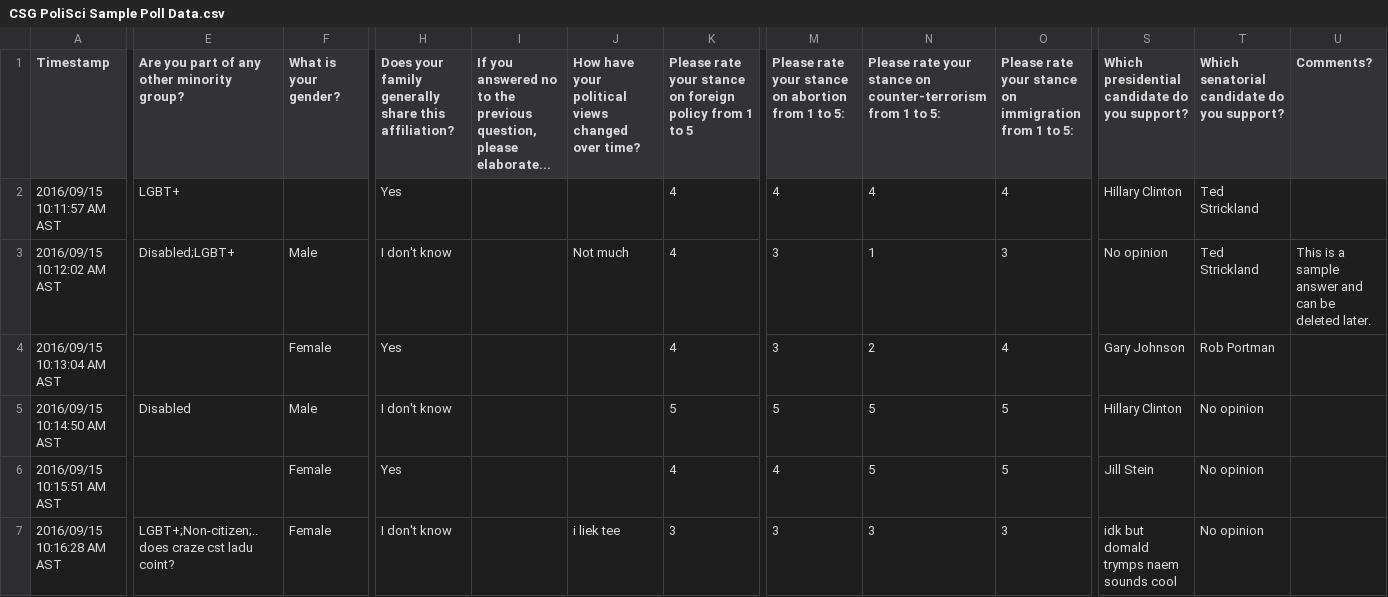
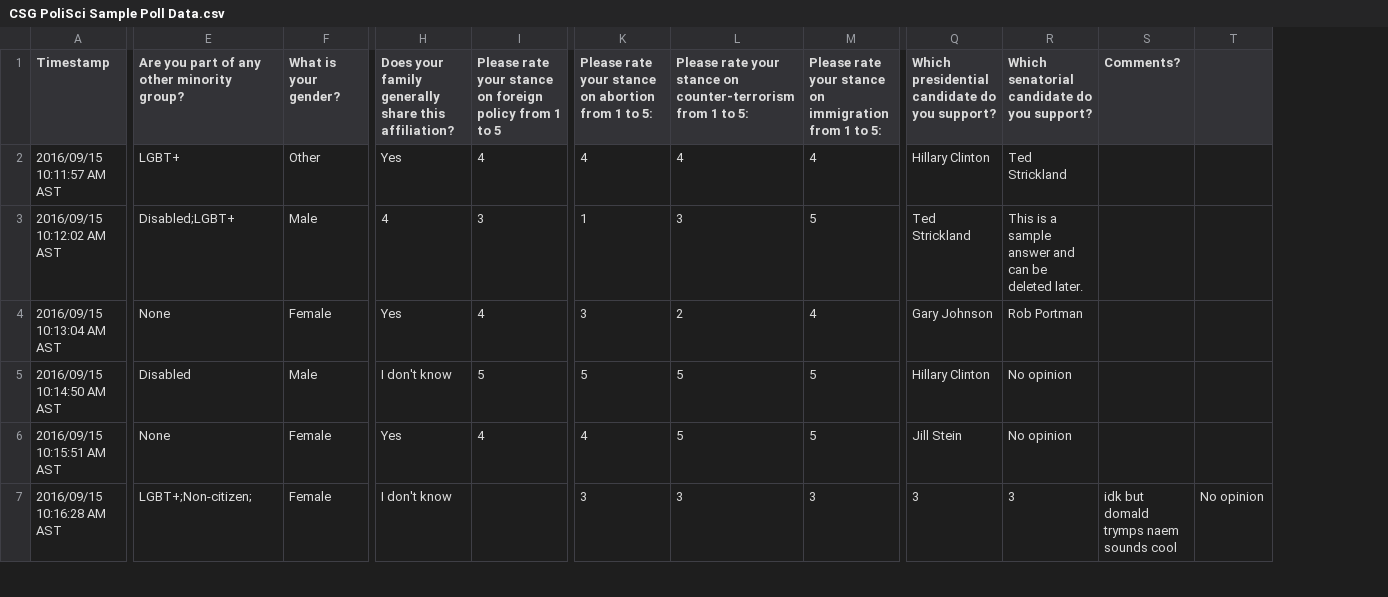
Before and after one commit to ndbk99/Election-Software, a CSV file: CSG PoliSci Sample Poll Data.csv, drawn as a sheet; only a part is shown, gaps mark what is left out; removed rows and columns are numbered as before the commit, all else as after; the diff covers the shown part only; the diff names each change by its address in the sheet, - before the commit and + after, or states it on an @@ line.

Commit message:
Functional at basic level! But w/ flaws
Voter culling and data retrieval works basically and returns the correct
percentages for the queried demographics!
However, the Marijuana, President, and Senator question fields are
broken for some reason... The topics don't come through for some reason
and querying for those topics gives a Python error.

Also, I cleaned up the question and voter CSV files and tried to double
check them.

```diff
--- a/CSG PoliSci Sample Poll Data.csv
+++ b/CSG PoliSci Sample Poll Data.csv
-column I, row 1: If you answered no to the previous question, please elaborate...
-column J, rows 1-7: How have your political views changed over time? |  | Not much |  |  |  | i liek tee
+column T, row 7: No opinion
-F2 (What is your gender?): (empty)
+F2 (What is your gender?): Other
-H3: I don't know
+H3: 4
-I3: 4
+I3: 3
-K3: 3
+K3: 1
-L3: 1
+L3: 3
-M3: 3
+M3: 5
-Q3: No opinion
+Q3: Ted Strickland
-R3: Ted Strickland
+R3: This is a sample answer and can be deleted later.
-S3 (Comments?): This is a sample answer and can be deleted later.
+S3 (Comments?): (empty)
-E4: (empty)
+E4: None
-E6: (empty)
+E6: None
-E7: LGBT+;Non-citizen;..does craze cst ladu coint?
+E7: LGBT+;Non-citizen;
-I7: 3
+I7: (empty)
-Q7: idk but domald trymps naem sounds cool
+Q7: 3
-R7: No opinion
+R7: 3
-S7 (Comments?): (empty)
+S7 (Comments?): idk but domald trymps naem sounds cool
```
Also changed, not shown: 14 edited cells elsewhere in this file, Poll_Questions.csv, 1 other file.
